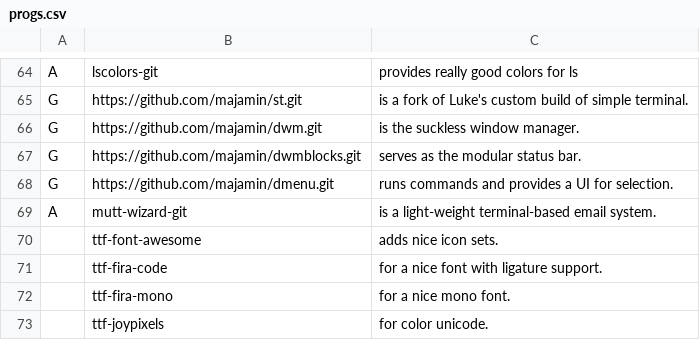
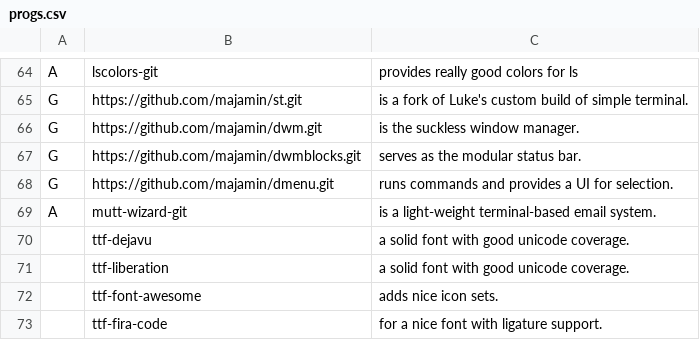
Before and after one commit to majamin/LARBS, a CSV file: progs.csv, drawn as a sheet; only a part is shown, gaps mark what is left out; the shorter side is filled out with more unchanged rows; the diff names each change by its address in the sheet, - before the commit and + after, or states it on an @@ line.

Commit message:
add fonts for compatibility

```diff
--- a/progs.csv
+++ b/progs.csv
+row 70:  | ttf-dejavu | a solid font with good unicode coverage.
+row 71:  | ttf-liberation | a solid font with good unicode coverage.
```
